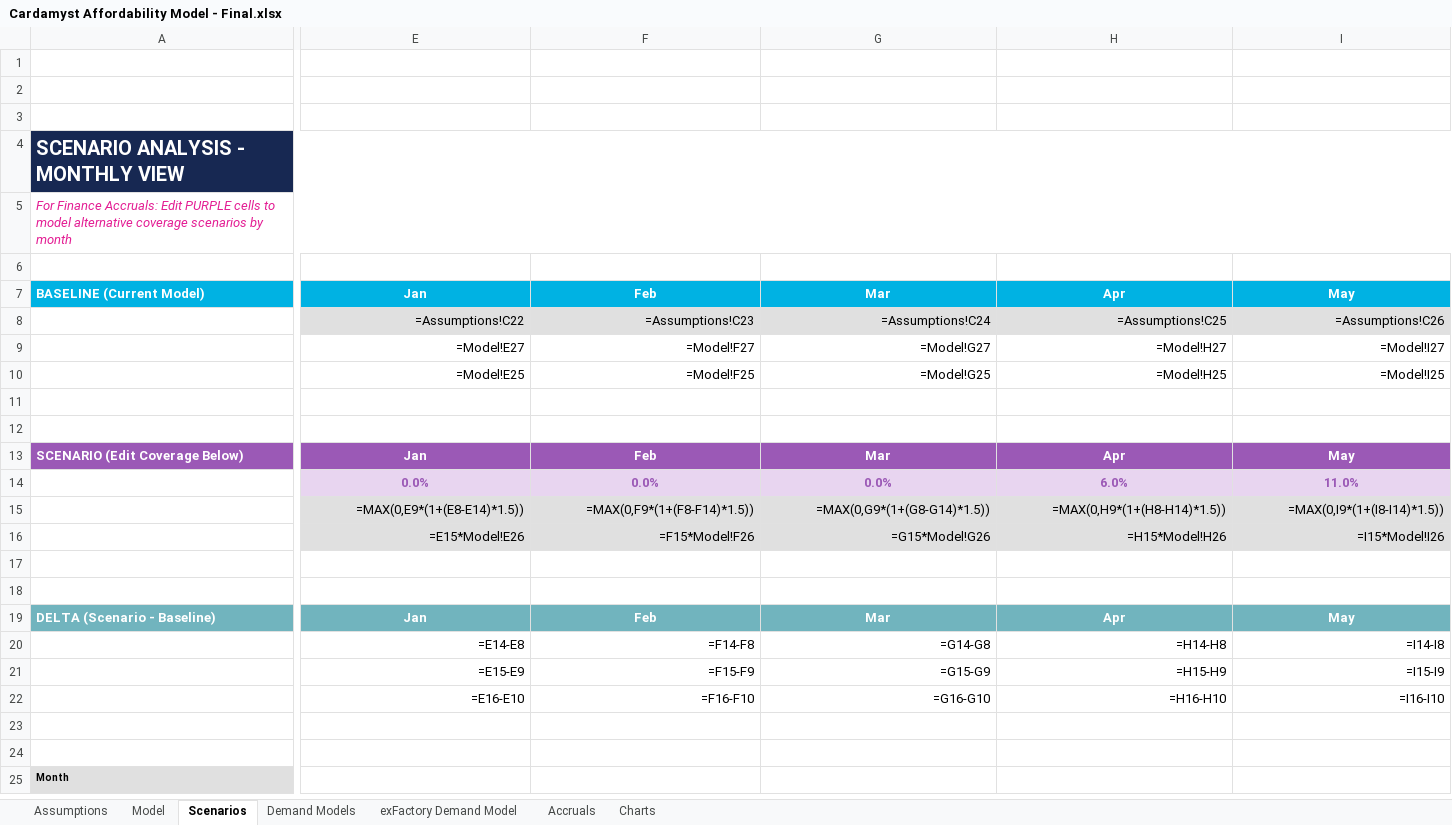
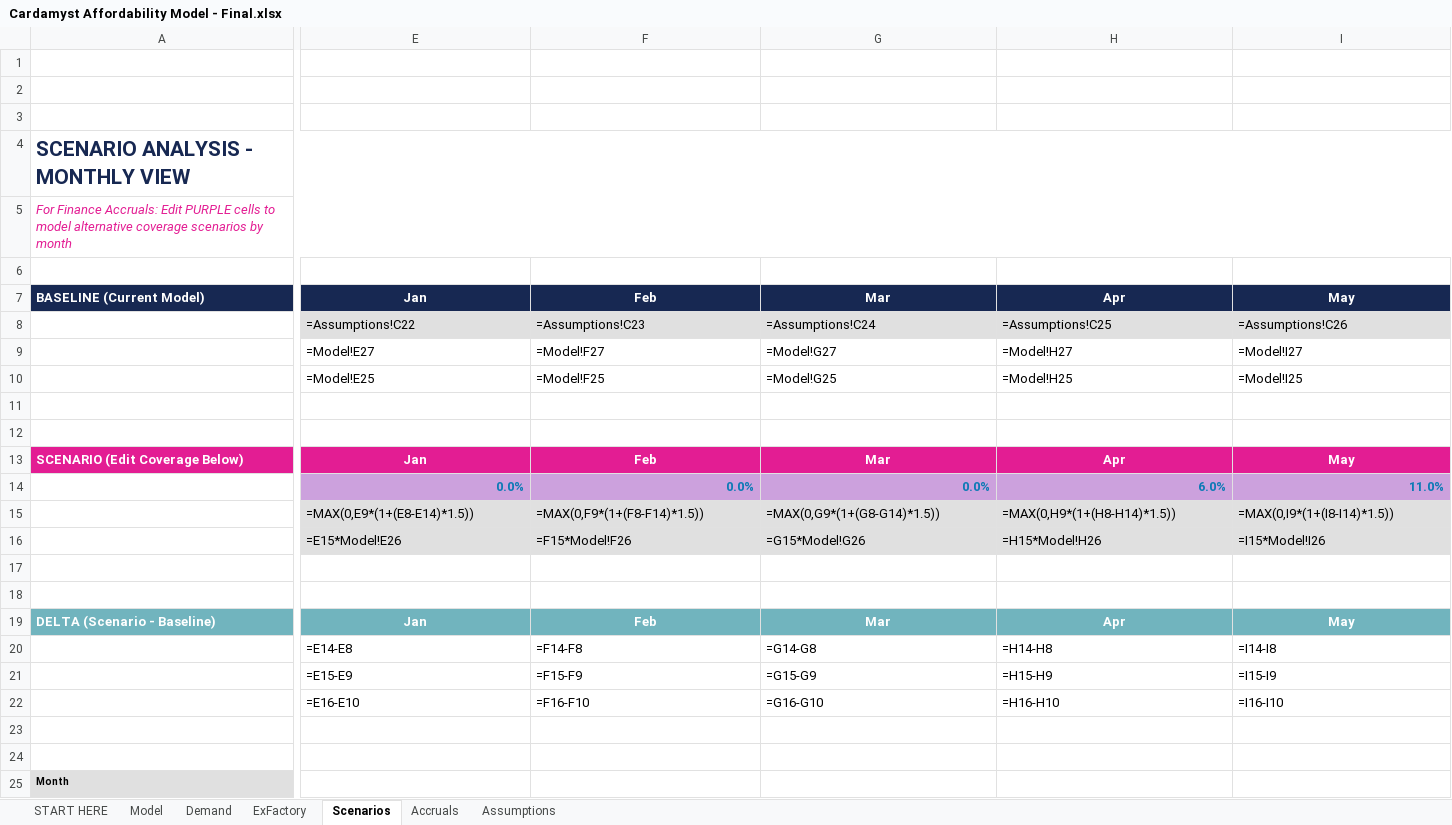
Before and after one commit to jferrante22/Cardamyst, an Excel workbook: Cardamyst Affordability Model - Final.xlsx, sheet Scenarios, drawn as a sheet; only a part is shown, gaps mark what is left out; values as stored, in another font and other column widths than the file's, no borders; formulas without a stored value are shown as written; charts and pictures not drawn; the diff covers the shown part only; the diff names each change by its address in the sheet, - before the commit and + after, or states it on an @@ line.

```diff
--- a/Cardamyst Affordability Model - Final.xlsx (sheet Scenarios)
+++ b/Cardamyst Affordability Model - Final.xlsx (sheet Scenarios)
-sheet tab: Demand Models
-sheet tab: exFactory Demand Model
-sheet tab: Charts
+sheet tab: START HERE
+sheet tab: Demand
+sheet tab: ExFactory
@@ sheet tab order changed: START HERE | Model | Demand | ExFactory | Scenarios | Accruals | Assumptions @@
@@ A4 fill: #172852 → none, text colour: #FFFFFF → #172852, text size: larger @@
-A7 fill: #00B2E3
+A7 fill: #172852
-E7:I7 fill: #00B2E3
+E7:I7 fill: #172852
-E8:I10 alignment: right
+E8:I10 alignment: left
-A13 fill: #9B59B6
+A13 fill: #E31D93
-E13:I13 fill: #9B59B6
+E13:I13 fill: #E31D93
@@ E14:I14 fill: #E8D5F0 → #CCA1DD, text colour: #9B59B6 → #0D7AB5, alignment: center → right @@
-E15:I16 alignment: right
+E15:I16 alignment: left
-E20:I22 alignment: right
+E20:I22 alignment: left
```
Also changed, not shown: cell formats elsewhere in this sheet, sheet Model, sheet Accruals, sheet Assumptions, charts or pictures.
